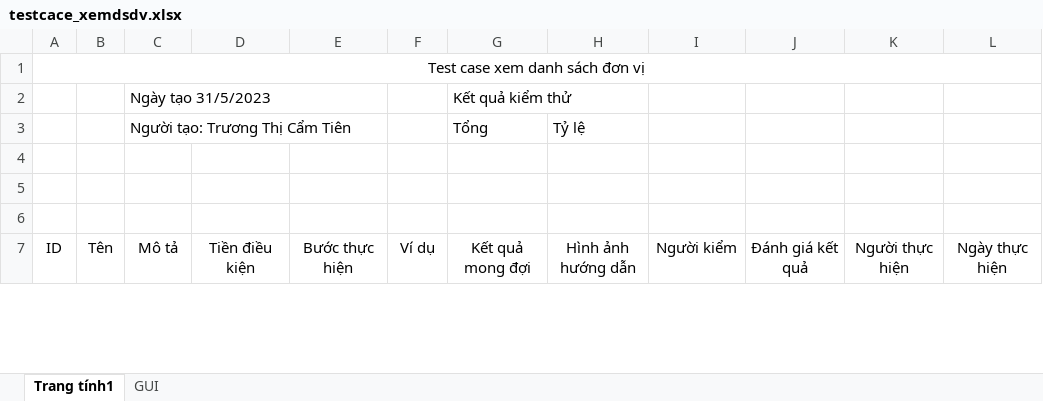
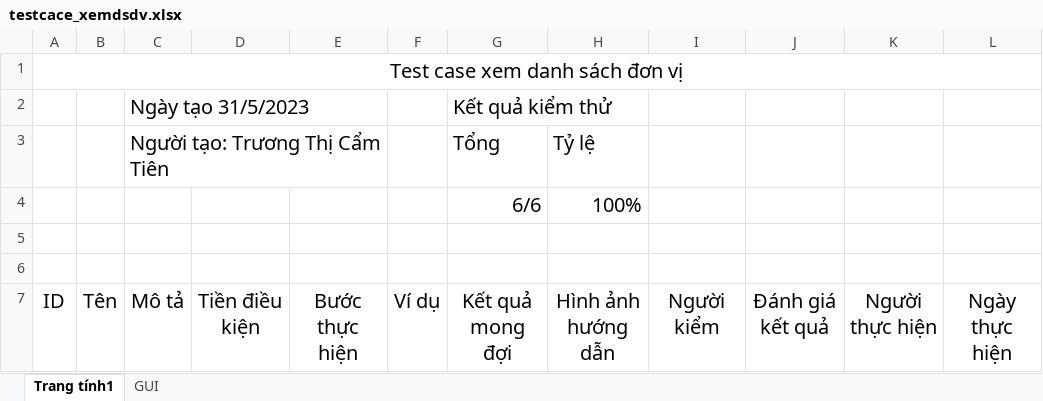
Before and after one commit to thesunza1/qlgv, an Excel workbook: chucnang/srs/xemdsdv/testcace_xemdsdv.xlsx, sheet Trang tính1, drawn as a sheet; only a part is shown; values as stored, in another font and other column widths than the file's, no borders; charts and pictures not drawn; the diff covers the shown part only; the diff names each change by its address in the sheet, - before the commit and + after, or states it on an @@ line.

Commit message:
Add files via upload

```diff
--- a/chucnang/srs/xemdsdv/testcace_xemdsdv.xlsx (sheet Trang tính1)
+++ b/chucnang/srs/xemdsdv/testcace_xemdsdv.xlsx (sheet Trang tính1)
@@ A1 text size: larger @@
@@ C2:C3 text size: larger @@
@@ G2 text size: larger @@
@@ G3:H3 text size: larger @@
-row 4: (empty)
+row 4:  |  |  |  |  |  | 6/6 | 100%
@@ A7:L7 text size: larger @@
```
Also changed, not shown: 5 added rows, 1 removed row, 2 edited cells and cell formats elsewhere in this sheet, sheet GUI, charts or pictures.
